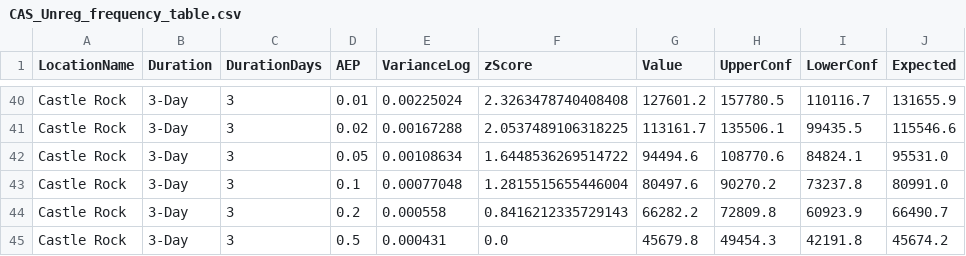
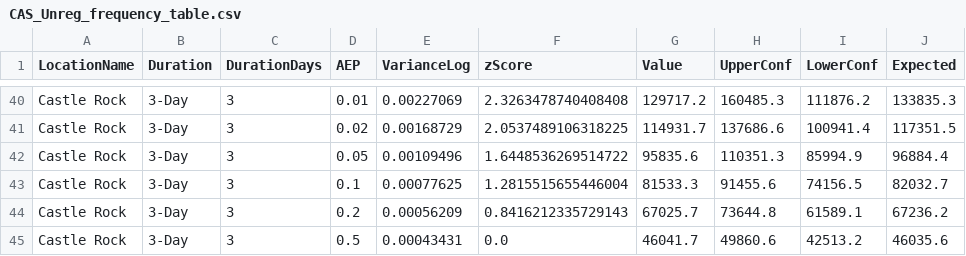
Before and after one commit to JoeShmoJo/Cowlitz_FF, a CSV file: CAS_Unreg_FF/output/CAS_Unreg_frequency_table.csv, drawn as a sheet; only a part is shown, gaps mark what is left out; the diff covers the shown part only; the diff names each change by its address in the sheet, - before the commit and + after, or states it on an @@ line.

```diff
--- a/CAS_Unreg_FF/output/CAS_Unreg_frequency_table.csv
+++ b/CAS_Unreg_FF/output/CAS_Unreg_frequency_table.csv
-E40 (VarianceLog): 0.00225024
+E40 (VarianceLog): 0.00227069
-G40 (Value): 127601.2
+G40 (Value): 129717.2
-H40 (UpperConf): 157780.5
+H40 (UpperConf): 160485.3
-I40 (LowerConf): 110116.7
+I40 (LowerConf): 111876.2
-J40 (Expected): 131655.9
+J40 (Expected): 133835.3
-E41 (VarianceLog): 0.00167288
+E41 (VarianceLog): 0.00168729
-G41 (Value): 113161.7
+G41 (Value): 114931.7
-H41 (UpperConf): 135506.1
+H41 (UpperConf): 137686.6
-I41 (LowerConf): 99435.5
+I41 (LowerConf): 100941.4
-J41 (Expected): 115546.6
+J41 (Expected): 117351.5
-E42 (VarianceLog): 0.00108634
+E42 (VarianceLog): 0.00109496
-G42 (Value): 94494.6
+G42 (Value): 95835.6
-H42 (UpperConf): 108770.6
+H42 (UpperConf): 110351.3
-I42 (LowerConf): 84824.1
+I42 (LowerConf): 85994.9
-J42 (Expected): 95531.0
+J42 (Expected): 96884.4
-E43 (VarianceLog): 0.00077048
+E43 (VarianceLog): 0.00077625
-G43 (Value): 80497.6
+G43 (Value): 81533.3
-H43 (UpperConf): 90270.2
+H43 (UpperConf): 91455.6
-I43 (LowerConf): 73237.8
+I43 (LowerConf): 74156.5
-J43 (Expected): 80991.0
+J43 (Expected): 82032.7
-E44 (VarianceLog): 0.000558
+E44 (VarianceLog): 0.00056209
-G44 (Value): 66282.2
+G44 (Value): 67025.7
-H44 (UpperConf): 72809.8
+H44 (UpperConf): 73644.8
-I44 (LowerConf): 60923.9
+I44 (LowerConf): 61589.1
-J44 (Expected): 66490.7
+J44 (Expected): 67236.2
-E45 (VarianceLog): 0.000431
+E45 (VarianceLog): 0.00043431
-G45 (Value): 45679.8
+G45 (Value): 46041.7
-H45 (UpperConf): 49454.3
+H45 (UpperConf): 49860.6
-I45 (LowerConf): 42191.8
+I45 (LowerConf): 42513.2
-J45 (Expected): 45674.2
+J45 (Expected): 46035.6
```
Also changed, not shown: 130 edited cells elsewhere in this file, CAS_Unreg_FF/output/CAS_Unreg_distribution_parameters.csv, CAS_Unreg_FF/output/wy_record_ssp.csv, 36 other files.
